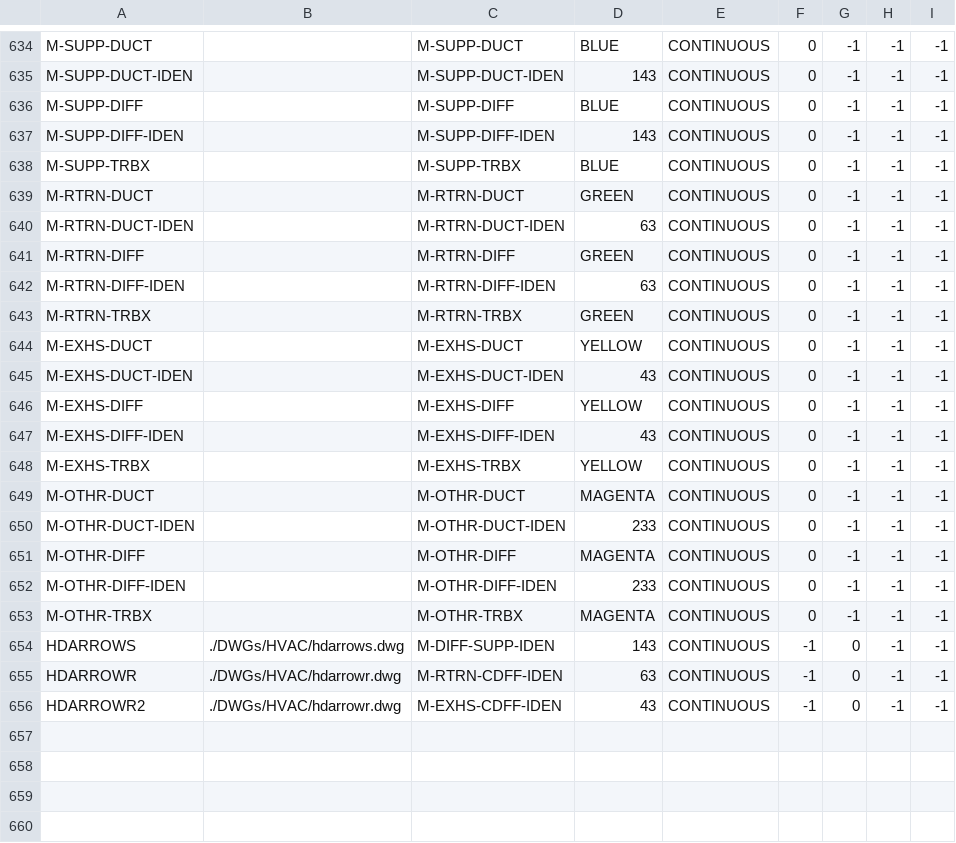
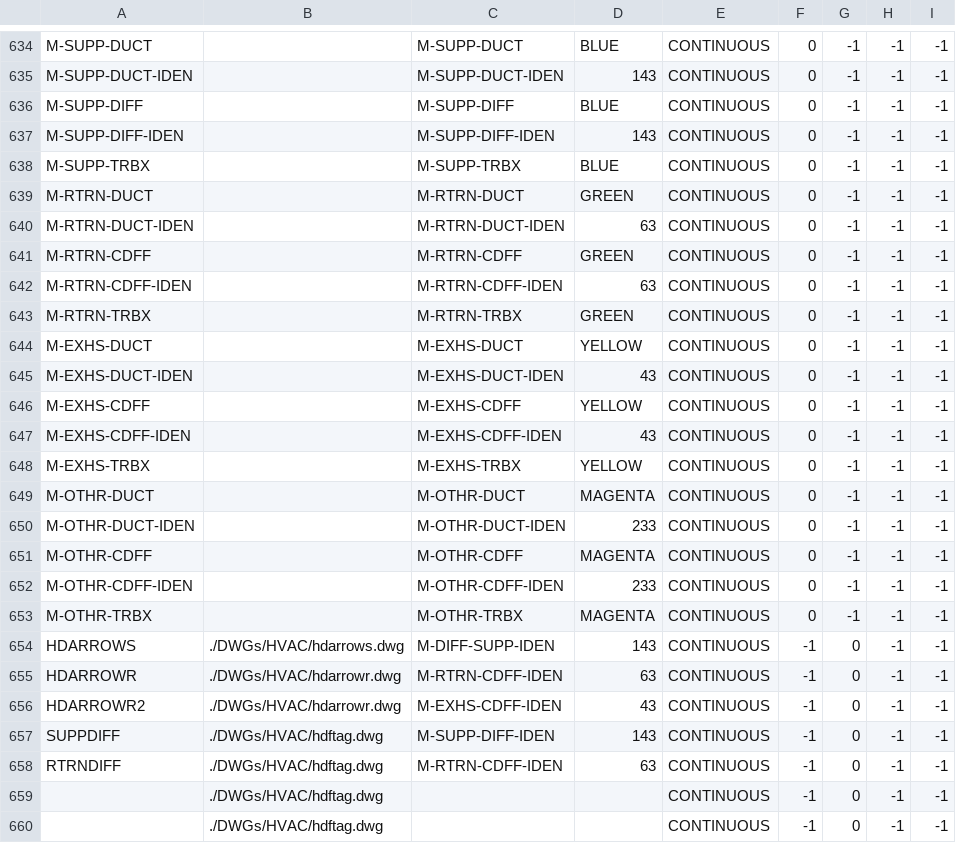
Before and after one commit to daniel-centore/cencad, a CSV file: dwgdata.csv, drawn as a sheet; only a part is shown, gaps mark what is left out.

Commit message:
finished DIFF/CDFF mistake. damn inconsistencies.

```diff
--- a/dwgdata.csv
+++ b/dwgdata.csv
@@ -640,4 +640,4 @@ M-RTRN-DUCT,,M-RTRN-DUCT,GREEN,CONTINUOUS,0,-1,-1,-1
 M-RTRN-DUCT-IDEN,,M-RTRN-DUCT-IDEN,63,CONTINUOUS,0,-1,-1,-1
-M-RTRN-DIFF,,M-RTRN-DIFF,GREEN,CONTINUOUS,0,-1,-1,-1
-M-RTRN-DIFF-IDEN,,M-RTRN-DIFF-IDEN,63,CONTINUOUS,0,-1,-1,-1
+M-RTRN-CDFF,,M-RTRN-CDFF,GREEN,CONTINUOUS,0,-1,-1,-1
+M-RTRN-CDFF-IDEN,,M-RTRN-CDFF-IDEN,63,CONTINUOUS,0,-1,-1,-1
 M-RTRN-TRBX,,M-RTRN-TRBX,GREEN,CONTINUOUS,0,-1,-1,-1
@@ -645,4 +645,4 @@ M-EXHS-DUCT,,M-EXHS-DUCT,YELLOW,CONTINUOUS,0,-1,-1,-1
 M-EXHS-DUCT-IDEN,,M-EXHS-DUCT-IDEN,43,CONTINUOUS,0,-1,-1,-1
-M-EXHS-DIFF,,M-EXHS-DIFF,YELLOW,CONTINUOUS,0,-1,-1,-1
-M-EXHS-DIFF-IDEN,,M-EXHS-DIFF-IDEN,43,CONTINUOUS,0,-1,-1,-1
+M-EXHS-CDFF,,M-EXHS-CDFF,YELLOW,CONTINUOUS,0,-1,-1,-1
+M-EXHS-CDFF-IDEN,,M-EXHS-CDFF-IDEN,43,CONTINUOUS,0,-1,-1,-1
 M-EXHS-TRBX,,M-EXHS-TRBX,YELLOW,CONTINUOUS,0,-1,-1,-1
@@ -650,4 +650,4 @@ M-OTHR-DUCT,,M-OTHR-DUCT,MAGENTA,CONTINUOUS,0,-1,-1,-1
 M-OTHR-DUCT-IDEN,,M-OTHR-DUCT-IDEN,233,CONTINUOUS,0,-1,-1,-1
-M-OTHR-DIFF,,M-OTHR-DIFF,MAGENTA,CONTINUOUS,0,-1,-1,-1
-M-OTHR-DIFF-IDEN,,M-OTHR-DIFF-IDEN,233,CONTINUOUS,0,-1,-1,-1
+M-OTHR-CDFF,,M-OTHR-CDFF,MAGENTA,CONTINUOUS,0,-1,-1,-1
+M-OTHR-CDFF-IDEN,,M-OTHR-CDFF-IDEN,233,CONTINUOUS,0,-1,-1,-1
 M-OTHR-TRBX,,M-OTHR-TRBX,MAGENTA,CONTINUOUS,0,-1,-1,-1
@@ -656 +656,5 @@ HDARROWR,./DWGs/HVAC/hdarrowr.dwg,M-RTRN-CDFF-IDEN,63,CONTINUOUS,-1,0,-1,-1
 HDARROWR2,./DWGs/HVAC/hdarrowr.dwg,M-EXHS-CDFF-IDEN,43,CONTINUOUS,-1,0,-1,-1
+SUPPDIFF,./DWGs/HVAC/hdftag.dwg,M-SUPP-DIFF-IDEN,143,CONTINUOUS,-1,0,-1,-1
+RTRNDIFF,./DWGs/HVAC/hdftag.dwg,M-RTRN-CDFF-IDEN,63,CONTINUOUS,-1,0,-1,-1
+,./DWGs/HVAC/hdftag.dwg,,,CONTINUOUS,-1,0,-1,-1
+,./DWGs/HVAC/hdftag.dwg,,,CONTINUOUS,-1,0,-1,-1
```
Also changed, not shown: 1 other file.
